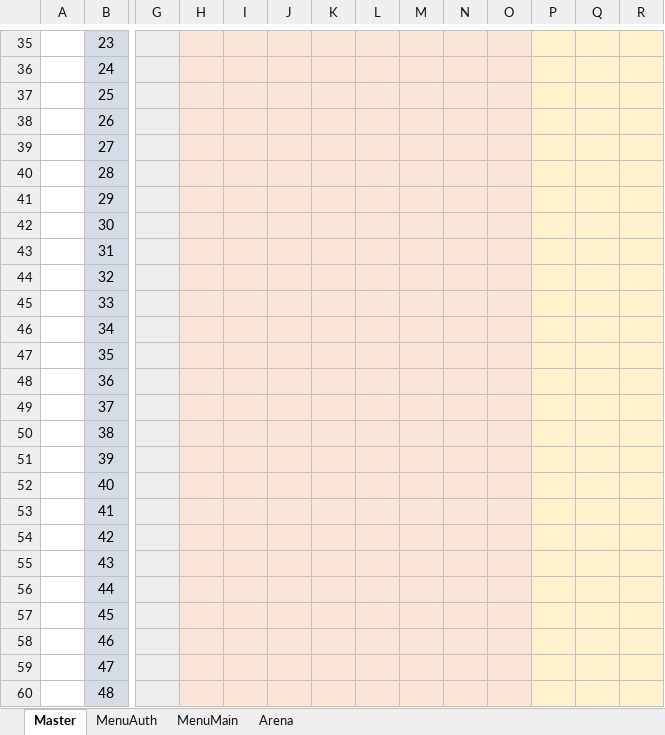
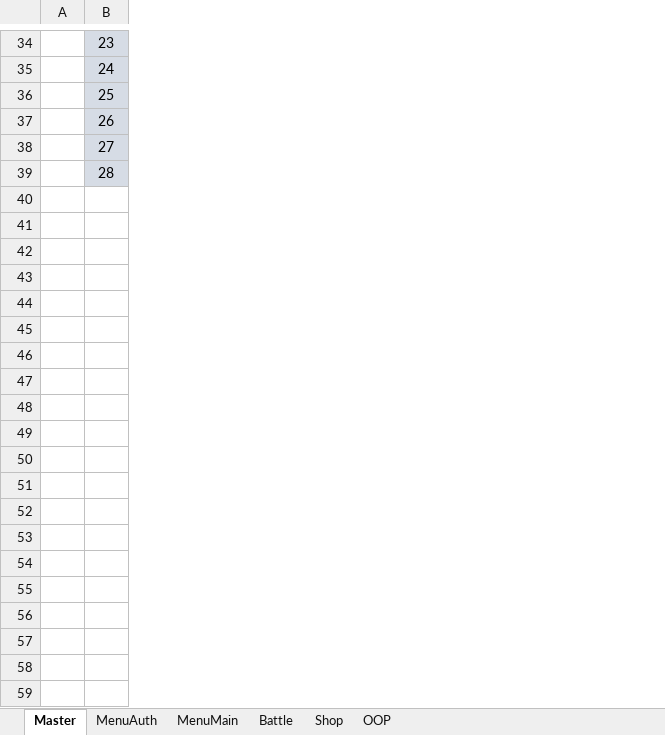
Before and after one commit to H-A-L-F/AXForAutoPets, an Excel workbook: TemplateCorrection_AX_Java_h1.xlsx, sheet Master, drawn as a sheet; only a part is shown, gaps mark what is left out; values as stored, in another font and other column widths than the file's, no borders; conditional formats not drawn; removed rows and columns are numbered as before the commit, all else as after; rows hold the shown columns only; the diff covers the shown part only; the diff names each change by its address in the sheet, - before the commit and + after, or states it on an @@ line.

```diff
--- a/TemplateCorrection_AX_Java_h1.xlsx (sheet Master)
+++ b/TemplateCorrection_AX_Java_h1.xlsx (sheet Master)
-sheet tab: Arena
+sheet tab: Battle
+sheet tab: Shop
+sheet tab: OOP
-column G, empty
-column H, empty
-column I, empty
-column J, empty
-column K, empty
-column L, empty
-column M, empty
-column N, empty
-column O, empty
-column P, empty
-column Q, empty
-column R, empty
-row 41:  | 29
-row 42:  | 30
-row 43:  | 31
-row 44:  | 32
-row 45:  | 33
-row 46:  | 34
-row 47:  | 35
-row 48:  | 36
-row 49:  | 37
-row 50:  | 38
-row 51:  | 39
-row 52:  | 40
-row 53:  | 41
-row 54:  | 42
-row 55:  | 43
-row 56:  | 44
-row 57:  | 45
-row 58:  | 46
-row 59:  | 47
-row 60:  | 48
```
Also changed, not shown: 6 added rows, 47 removed rows, 8 added columns, 13 removed columns, 51 edited cells and cell formats elsewhere in this sheet, sheet Battle, sheet MenuAuth, sheet MenuMain, formulas that keep their value, 3 other files.
